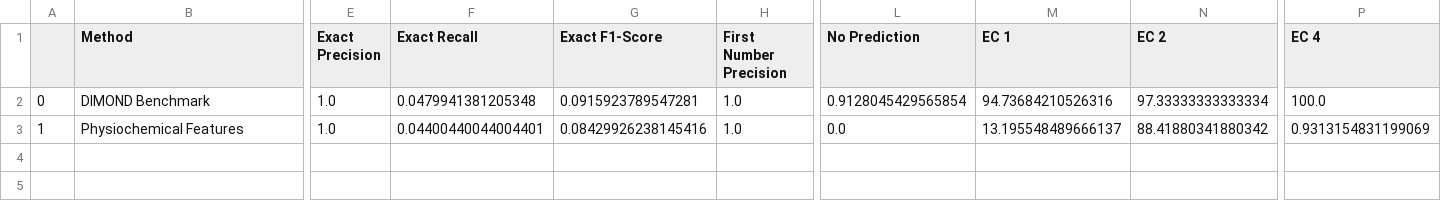
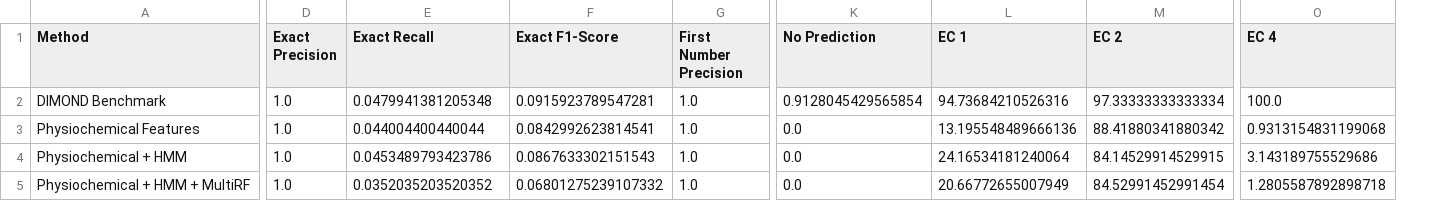
Before and after one commit to ScooterStuff/ec-prediction-ml, a CSV file: metrics/metrics.csv, drawn as a sheet; only a part is shown, gaps mark what is left out; removed rows and columns are numbered as before the commit, all else as after; rows hold the shown columns only; the diff names each change by its address in the sheet, - before the commit and + after, or states it on an @@ line.

```diff
--- a/metrics/metrics.csv
+++ b/metrics/metrics.csv
-column A, rows 2-3: 0 | 1
-E3 (Exact Recall): 0.04400440044004401
+E3 (Exact Recall): 0.044004400440044
-F3 (Exact F1-Score): 0.08429926238145416
+F3 (Exact F1-Score): 0.0842992623814541
-L3 (EC 1): 13.195548489666137
+L3 (EC 1): 13.195548489666136
-O3 (EC 4): 0.9313154831199069
+O3 (EC 4): 0.9313154831199068
+row 4: Physiochemical + HMM | 1.0 | 0.0453489793423786 | 0.0867633302151543 | 1.0 | 0.0 | 24.16534181240064 | 84.14529914529915 | 3.143189755529686
+row 5: Physiochemical + HMM + MultiRF | 1.0 | 0.0352035203520352 | 0.06801275239107332 | 1.0 | 0.0 | 20.66772655007949 | 84.52991452991454 | 1.2805587892898718
```
Also changed, not shown: 6 other files.
